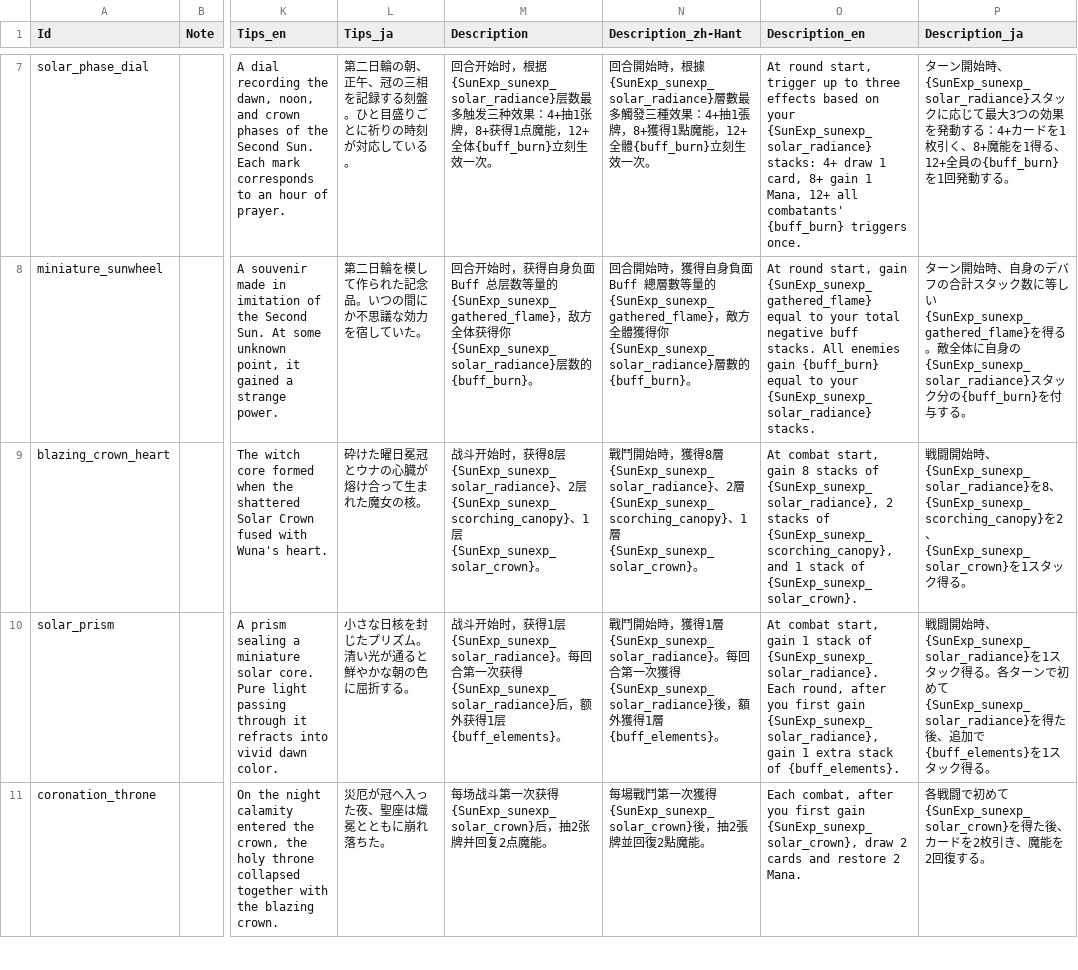
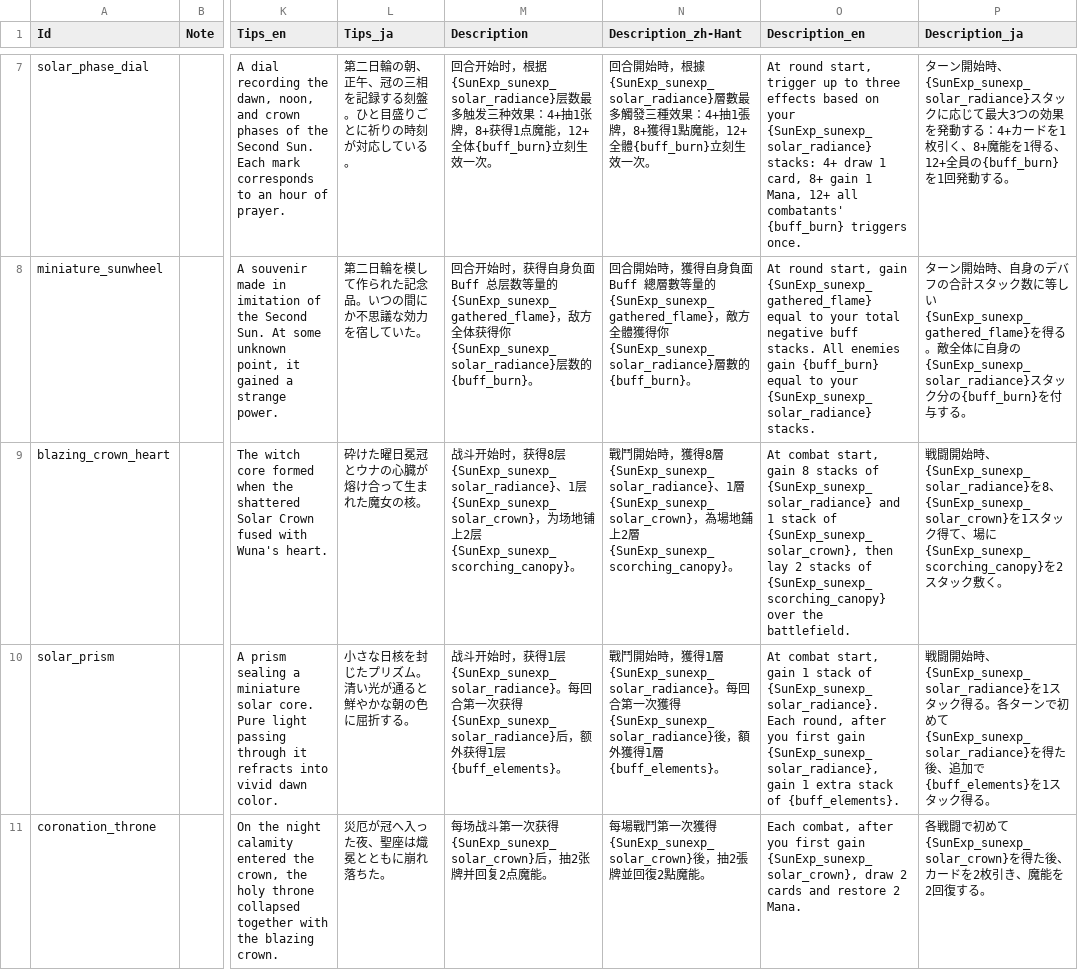
Before and after one commit to AuraKaliya/apocalyptic-journey-mod-SunExp, a CSV file: SunExp/Text/Relic/sunexp.csv, drawn as a sheet; only a part is shown, gaps mark what is left out; the diff names each change by its address in the sheet, - before the commit and + after, or states it on an @@ line.

```diff
--- a/SunExp/Text/Relic/sunexp.csv
+++ b/SunExp/Text/Relic/sunexp.csv
-M9 (Description): …{SunExp_sunexp_solar_radiance}、2层{SunExp_sunexp_scorching_canopy}、1层{SunExp_sunexp_solar_crown}。
+M9 (Description): …{SunExp_sunexp_solar_radiance}、1层{SunExp_sunexp_solar_crown}，为场地铺上2层{SunExp_sunexp_scorching_canopy}。
-N9 (Description_zh-Hant): …{SunExp_sunexp_solar_radiance}、2層{SunExp_sunexp_scorching_canopy}、1層{SunExp_sunexp_solar_crown}。
+N9 (Description_zh-Hant): …{SunExp_sunexp_solar_radiance}、1層{SunExp_sunexp_solar_crown}，為場地鋪上2層{SunExp_sunexp_scorching_canopy}。
-O9 (Description_en): …stacks of {SunExp_sunexp_solar_radiance}, 2 stacks of {SunExp_sunexp_scorching_canopy}, and 1 stack of {SunExp_sunexp_solar_crown}.
+O9 (Description_en): …stacks of {SunExp_sunexp_solar_radiance} and 1 stack of {SunExp_sunexp_solar_crown}, then lay 2 stacks of {SunExp_sunexp_scorching_canopy} over the battlefield.
-P9 (Description_ja): …8、{SunExp_sunexp_scorching_canopy}を2、{SunExp_sunexp_solar_crown}を1スタック得る。
+P9 (Description_ja): …8、{SunExp_sunexp_solar_crown}を1スタック得て、場に{SunExp_sunexp_scorching_canopy}を2スタック敷く。
```
Also changed, not shown: 17 other files.
